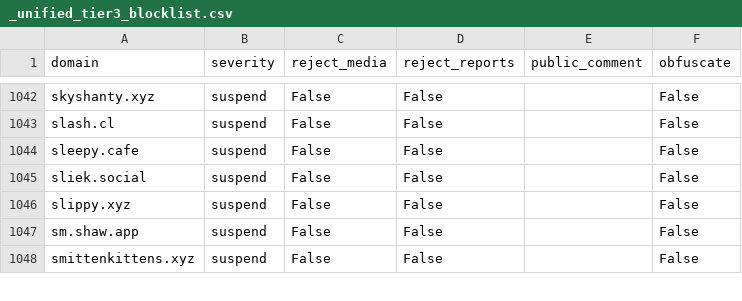
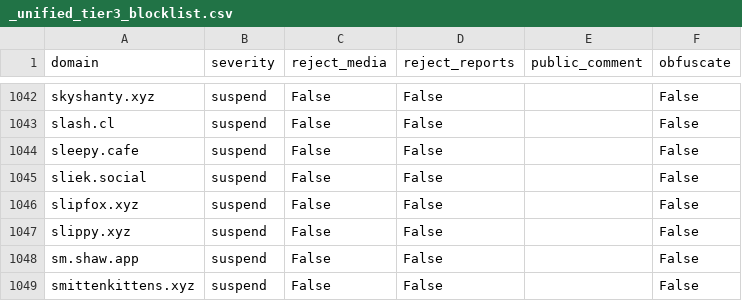
Before and after one commit to sgrigson/oliphant, a CSV file: blocklists/_unified_tier3_blocklist.csv, drawn as a sheet; only a part is shown, gaps mark what is left out; the diff names each change by its address in the sheet, - before the commit and + after, or states it on an @@ line.

```diff
--- a/blocklists/_unified_tier3_blocklist.csv
+++ b/blocklists/_unified_tier3_blocklist.csv
+row 1046: slipfox.xyz | suspend | False | False |  | False
```
Also changed, not shown: blocklists/mastodon.art.csv, blocklists/mastodon/_unified_tier3_blocklist.csv, 2 other files.
